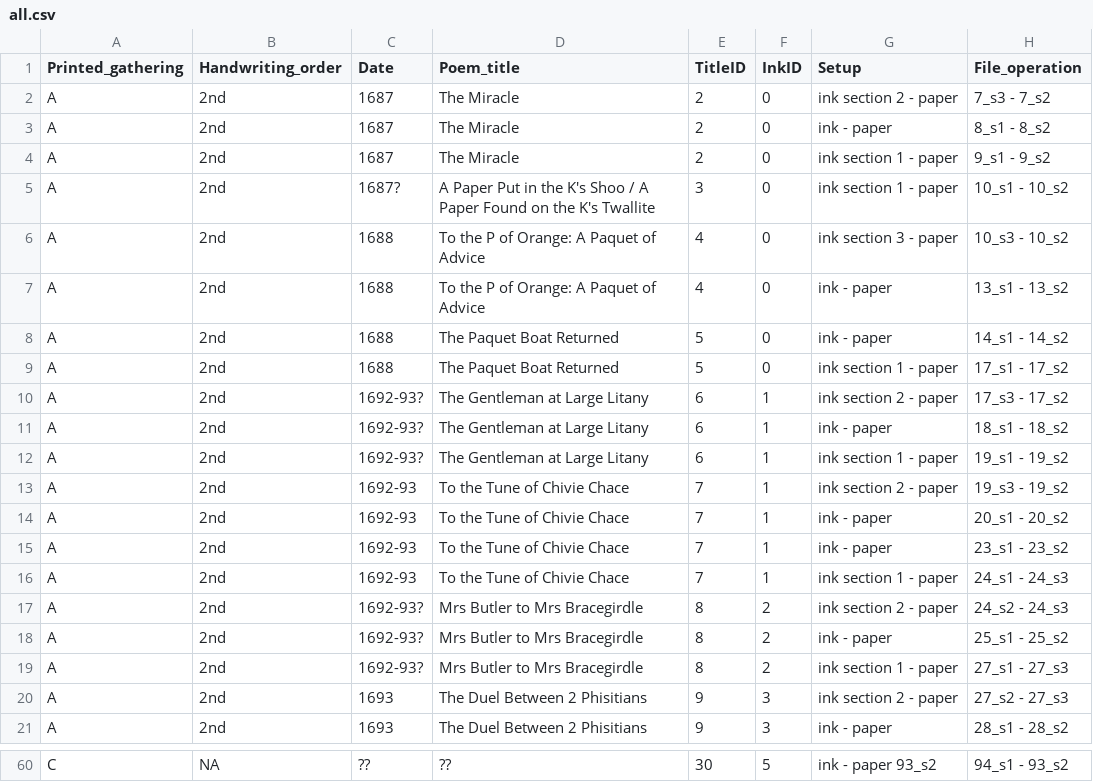
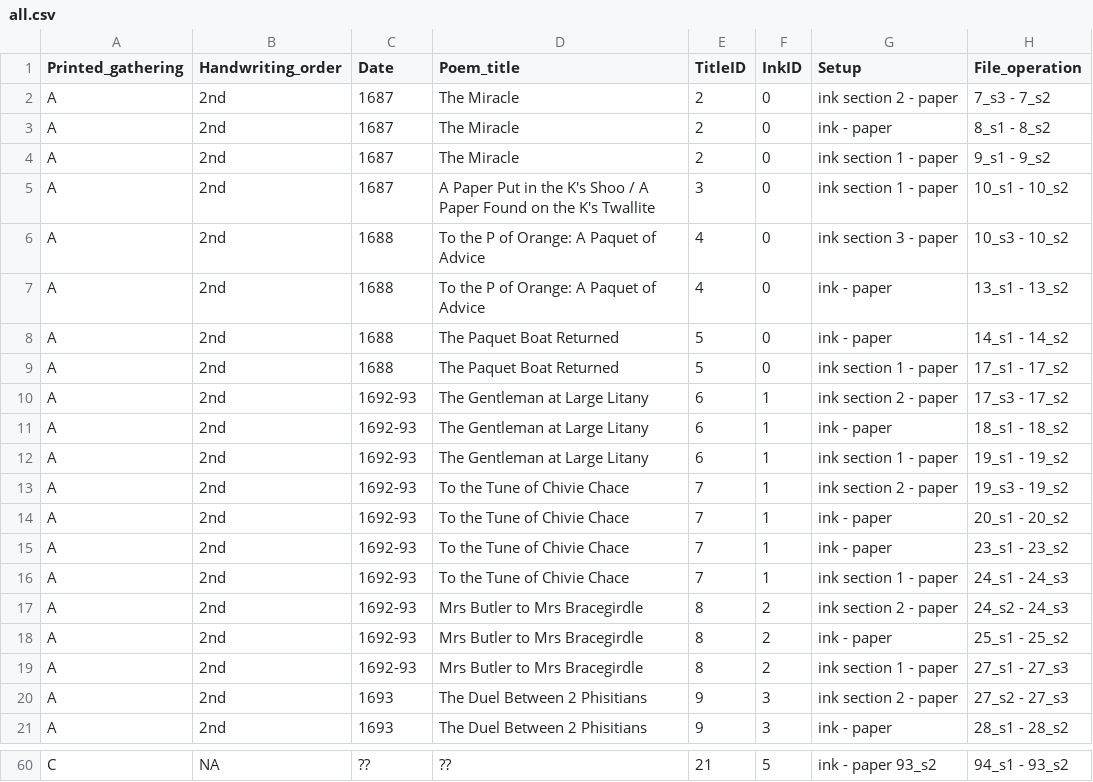
Before and after one commit to andvise/inkandskins, a CSV file: all.csv, drawn as a sheet; only a part is shown, gaps mark what is left out; the diff covers the shown part only; the diff names each change by its address in the sheet, - before the commit and + after, or states it on an @@ line.

```diff
--- a/all.csv
+++ b/all.csv
-C5 (Date): 1687?
+C5 (Date): 1687
-C10:C12 (Date): 1692-93?
+C10:C12 (Date): 1692-93
-C17:C19 (Date): 1692-93?
+C17:C19 (Date): 1692-93
-E60 (TitleID): 30
+E60 (TitleID): 21
```
Also changed, not shown: 30 edited cells elsewhere in this file, selected.csv.
